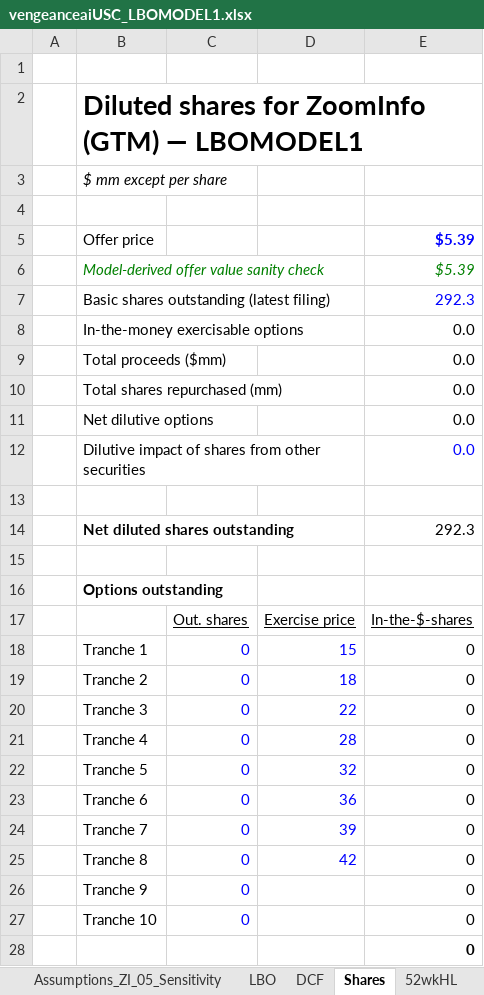
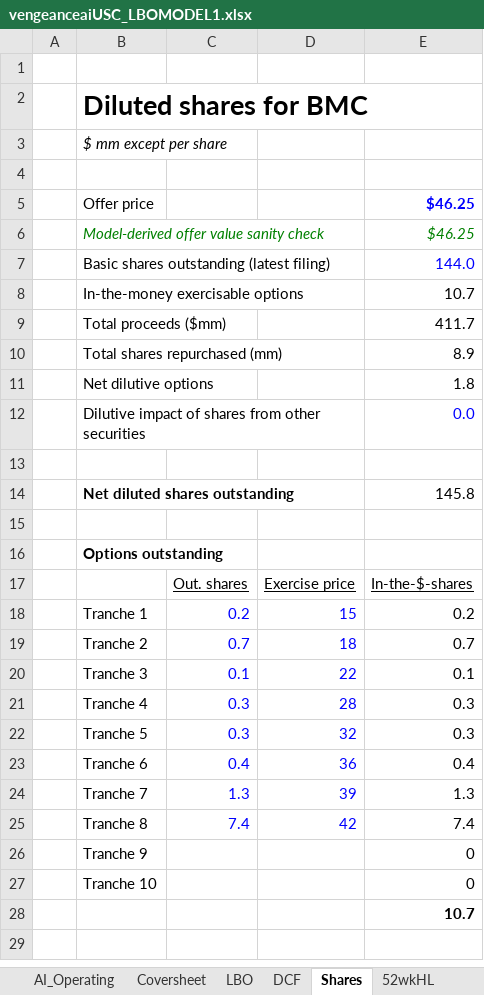
Before and after one commit to vengeanceaiUSC/Rainmaker, an Excel workbook: LBO/output/vengeanceaiUSC_LBOMODEL1.xlsx, sheet Shares, drawn as a sheet; values as stored, in another font and other column widths than the file's, no borders; the diff names each change by its address in the sheet, - before the commit and + after, or states it on an @@ line.

```diff
--- a/LBO/output/vengeanceaiUSC_LBOMODEL1.xlsx (sheet Shares)
+++ b/LBO/output/vengeanceaiUSC_LBOMODEL1.xlsx (sheet Shares)
-sheet tab: Assumptions_ZI_05_Sensitivity
-B2: Diluted shares for ZoomInfo (GTM) — LBOMODEL1
+B2: Diluted shares for BMC
-E5:E6: $5.39
+E5:E6: $46.25
-E7: 292.3
+E7: 144.0
-E8: 0.0
+E8: 10.7
-E9: 0.0
+E9: 411.7
-E10: 0.0
+E10: 8.9
-E11: 0.0
+E11: 1.8
-E14: 292.3
+E14: 145.8
-C18: 0
+C18: 0.2
-E18: 0
+E18: 0.2
-C19: 0
+C19: 0.7
-E19: 0
+E19: 0.7
-C20: 0
+C20: 0.1
-E20: 0
+E20: 0.1
-C21:C22: 0
+C21:C22: 0.3
-E21:E22: 0
+E21:E22: 0.3
-C23: 0
+C23: 0.4
-E23: 0
+E23: 0.4
-C24: 0
+C24: 1.3
-E24: 0
+E24: 1.3
-C25: 0
+C25: 7.4
-E25: 0
+E25: 7.4
-C26:C27: 0
+C26:C27: (empty)
-E28: 0
+E28: 10.7
```
Also changed, not shown: sheet LBO, sheet 00_Assumptions_List, sheet Base_Operating, sheet DCF, sheet AI_Operating, sheet Debt_Sweep_AI, 2 more sheets, other sheet tabs, vengeanceaiUSC_LBOMODEL1.xlsx, 3 other files.
